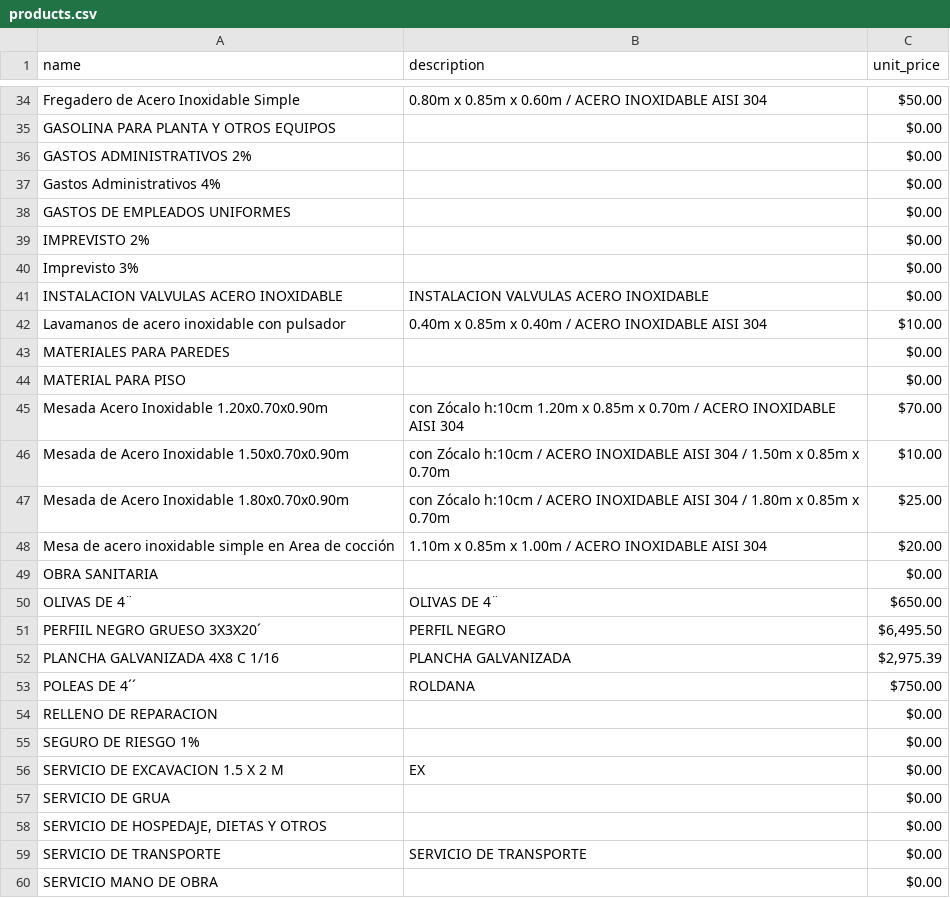
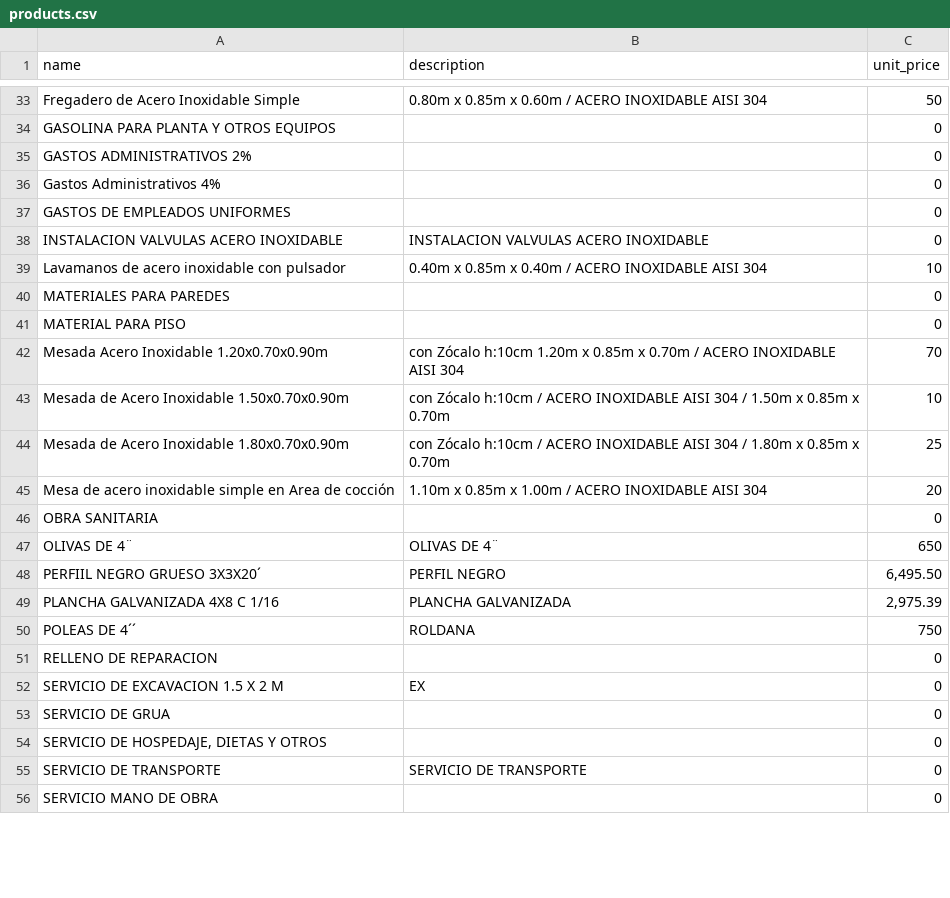
Before and after one commit to fabianespinal/industrial-calculator, a CSV file: products.csv, drawn as a sheet; only a part is shown, gaps mark what is left out; removed rows and columns are numbered as before the commit, all else as after; the diff covers the shown part only; the diff names each change by its address in the sheet, - before the commit and + after, or states it on an @@ line.

```diff
--- a/products.csv
+++ b/products.csv
-C33 (unit_price): $50.00
+C33 (unit_price): 50
-C34:C37 (unit_price): $0.00
+C34:C37 (unit_price): 0
-row 39: IMPREVISTO 2% |  | $0.00
-row 40: Imprevisto 3% |  | $0.00
-C38 (unit_price): $0.00
+C38 (unit_price): 0
-C39 (unit_price): $10.00
+C39 (unit_price): 10
-C40:C41 (unit_price): $0.00
+C40:C41 (unit_price): 0
-C42 (unit_price): $70.00
+C42 (unit_price): 70
-C43 (unit_price): $10.00
+C43 (unit_price): 10
-C44 (unit_price): $25.00
+C44 (unit_price): 25
-C45 (unit_price): $20.00
+C45 (unit_price): 20
-C46 (unit_price): $0.00
+C46 (unit_price): 0
-C47 (unit_price): $650.00
+C47 (unit_price): 650
-C48 (unit_price): $6,495.50
+C48 (unit_price): 6,495.50
-C49 (unit_price): $2,975.39
+C49 (unit_price): 2,975.39
-C50 (unit_price): $750.00
+C50 (unit_price): 750
-C51 (unit_price): $0.00
+C51 (unit_price): 0
-row 55: SEGURO DE RIESGO 1% |  | $0.00
-C52:C56 (unit_price): $0.00
+C52:C56 (unit_price): 0
```
Also changed, not shown: 3 removed rows and 97 edited cells elsewhere in this file, 1 other file.
